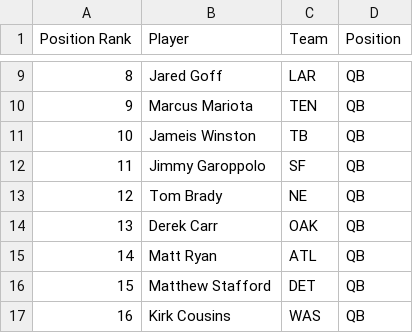
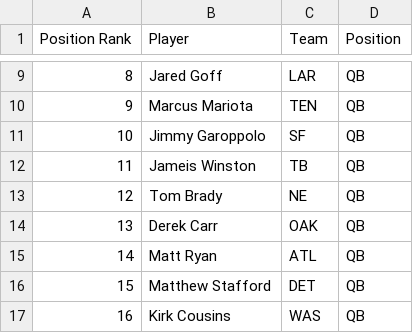
Before and after one commit to tylerghee/thefffranchise, a CSV file: dynastyRankings.csv, drawn as a sheet; only a part is shown, gaps mark what is left out.

Commit message:
Add files via upload

```diff
--- a/dynastyRankings.csv
+++ b/dynastyRankings.csv
@@ -10,4 +10,4 @@ Position Rank,Player,Team,Position
 9,Marcus Mariota,TEN,QB
-10,Jameis Winston,TB,QB
-11,Jimmy Garoppolo,SF,QB
+10,Jimmy Garoppolo,SF,QB
+11,Jameis Winston,TB,QB
 12,Tom Brady,NE,QB
```
